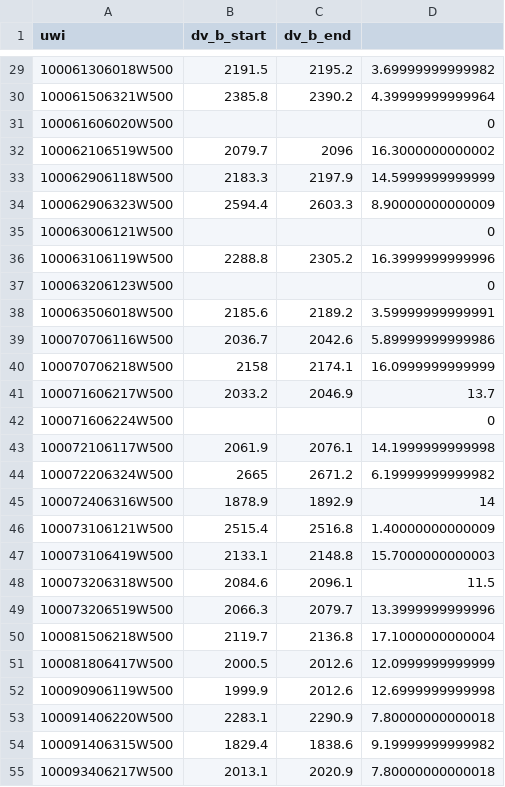
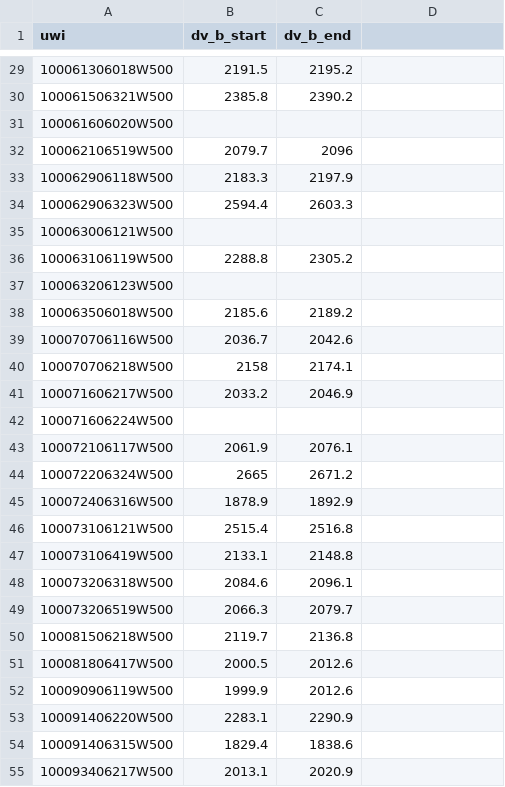
Before and after one commit to ScottHMcKean/duvernay_geomech_model, a CSV file: data/dv_b_picks.csv, drawn as a sheet; only a part is shown, gaps mark what is left out; the diff covers the shown part only.

```diff
--- a/data/dv_b_picks.csv
+++ b/data/dv_b_picks.csv
@@ -29,27 +29,27 @@ uwi,dv_b_start,dv_b_end,
-100061306018W500,2191.5,2195.2,3.69999999999982
-100061506321W500,2385.8,2390.2,4.39999999999964
-100061606020W500,,,0
-100062106519W500,2079.7,2096,16.3000000000002
-100062906118W500,2183.3,2197.9,14.5999999999999
-100062906323W500,2594.4,2603.3,8.90000000000009
-100063006121W500,,,0
-100063106119W500,2288.8,2305.2,16.3999999999996
-100063206123W500,,,0
-100063506018W500,2185.6,2189.2,3.59999999999991
-100070706116W500,2036.7,2042.6,5.89999999999986
-100070706218W500,2158,2174.1,16.0999999999999
-100071606217W500,2033.2,2046.9,13.7
-100071606224W500,,,0
-100072106117W500,2061.9,2076.1,14.1999999999998
-100072206324W500,2665,2671.2,6.19999999999982
-100072406316W500,1878.9,1892.9,14
-100073106121W500,2515.4,2516.8,1.40000000000009
-100073106419W500,2133.1,2148.8,15.7000000000003
-100073206318W500,2084.6,2096.1,11.5
-100073206519W500,2066.3,2079.7,13.3999999999996
-100081506218W500,2119.7,2136.8,17.1000000000004
-100081806417W500,2000.5,2012.6,12.0999999999999
-100090906119W500,1999.9,2012.6,12.6999999999998
-100091406220W500,2283.1,2290.9,7.80000000000018
-100091406315W500,1829.4,1838.6,9.19999999999982
-100093406217W500,2013.1,2020.9,7.80000000000018
+100061306018W500,2191.5,2195.2
+100061506321W500,2385.8,2390.2
+100061606020W500,,
+100062106519W500,2079.7,2096
+100062906118W500,2183.3,2197.9
+100062906323W500,2594.4,2603.3
+100063006121W500,,
+100063106119W500,2288.8,2305.2
+100063206123W500,,
+100063506018W500,2185.6,2189.2
+100070706116W500,2036.7,2042.6
+100070706218W500,2158,2174.1
+100071606217W500,2033.2,2046.9
+100071606224W500,,
+100072106117W500,2061.9,2076.1
+100072206324W500,2665,2671.2
+100072406316W500,1878.9,1892.9
+100073106121W500,2515.4,2516.8
+100073106419W500,2133.1,2148.8
+100073206318W500,2084.6,2096.1
+100073206519W500,2066.3,2079.7
+100081506218W500,2119.7,2136.8
+100081806417W500,2000.5,2012.6
+100090906119W500,1999.9,2012.6
+100091406220W500,2283.1,2290.9
+100091406315W500,1829.4,1838.6
+100093406217W500,2013.1,2020.9
```
Also changed, not shown: 91 edited cells elsewhere in this file, 1 other file.
